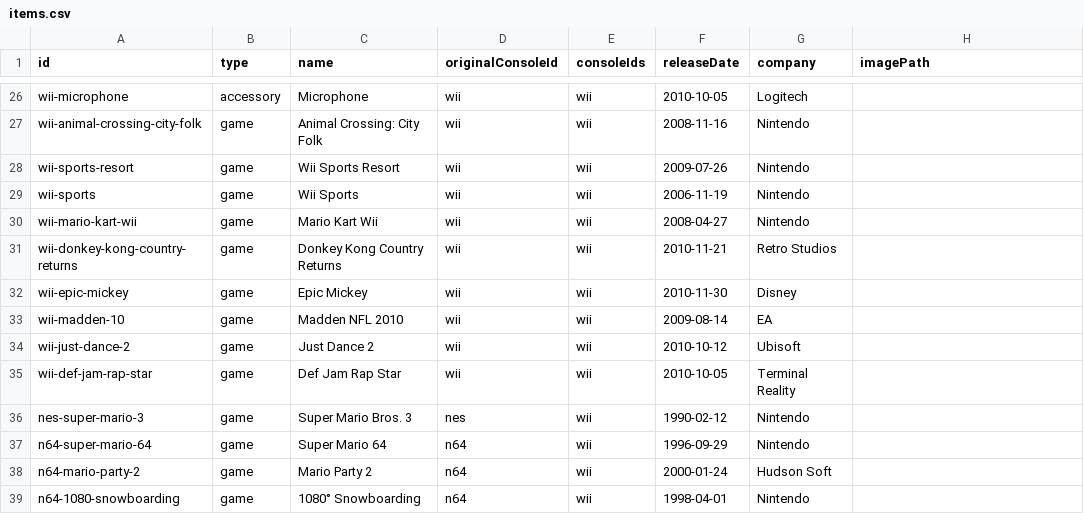
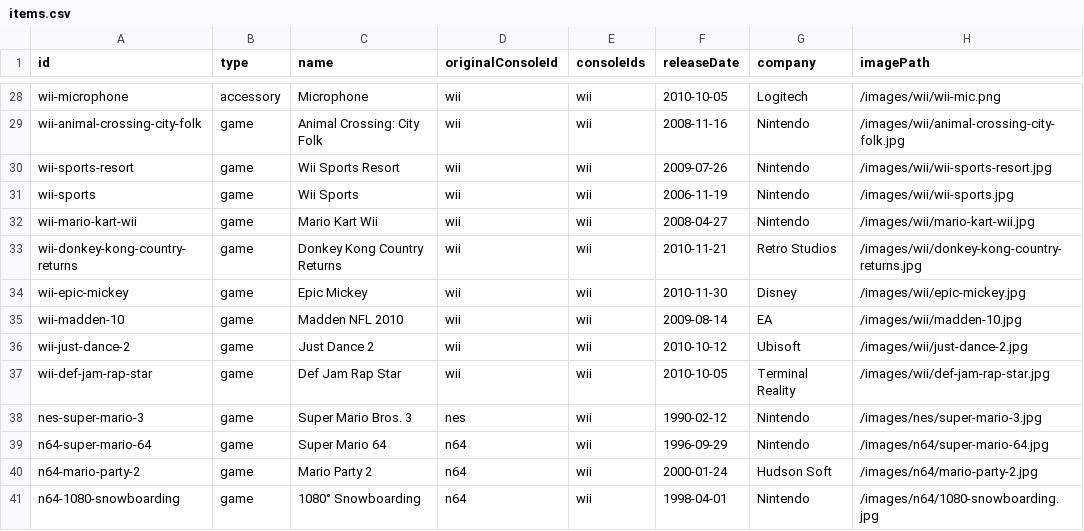
Before and after one commit to joshcummingsdesign/retrobin, a CSV file: public/data/items.csv, drawn as a sheet; only a part is shown, gaps mark what is left out; addresses are those after the commit; the diff covers the shown part only; the diff names each change by its address in the sheet, - before the commit and + after, or states it on an @@ line.

Commit message:
Add console and collection imagery

```diff
--- a/public/data/items.csv
+++ b/public/data/items.csv
-H28 (imagePath): (empty)
+H28 (imagePath): /images/wii/wii-mic.png
-H29 (imagePath): (empty)
+H29 (imagePath): /images/wii/animal-crossing-city-folk.jpg
-H30 (imagePath): (empty)
+H30 (imagePath): /images/wii/wii-sports-resort.jpg
-H31 (imagePath): (empty)
+H31 (imagePath): /images/wii/wii-sports.jpg
-H32 (imagePath): (empty)
+H32 (imagePath): /images/wii/mario-kart-wii.jpg
-H33 (imagePath): (empty)
+H33 (imagePath): /images/wii/donkey-kong-country-returns.jpg
-H34 (imagePath): (empty)
+H34 (imagePath): /images/wii/epic-mickey.jpg
-H35 (imagePath): (empty)
+H35 (imagePath): /images/wii/madden-10.jpg
-H36 (imagePath): (empty)
+H36 (imagePath): /images/wii/just-dance-2.jpg
-H37 (imagePath): (empty)
+H37 (imagePath): /images/wii/def-jam-rap-star.jpg
-H38 (imagePath): (empty)
+H38 (imagePath): /images/nes/super-mario-3.jpg
-H39 (imagePath): (empty)
+H39 (imagePath): /images/n64/super-mario-64.jpg
-H40 (imagePath): (empty)
+H40 (imagePath): /images/n64/mario-party-2.jpg
-H41 (imagePath): (empty)
+H41 (imagePath): /images/n64/1080-snowboarding.jpg
```
Also changed, not shown: 2 added rows and 30 edited cells elsewhere in this file, public/data/consoles.csv, 46 other files.
